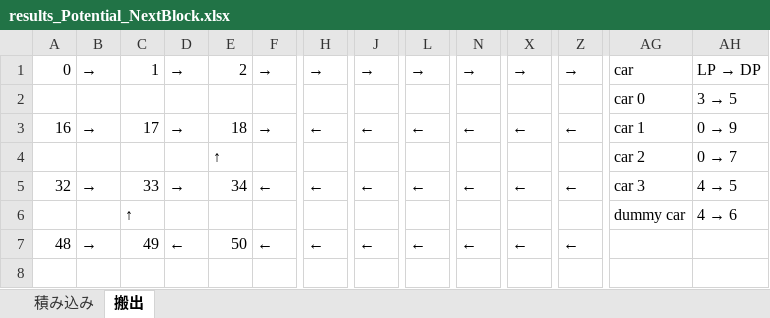
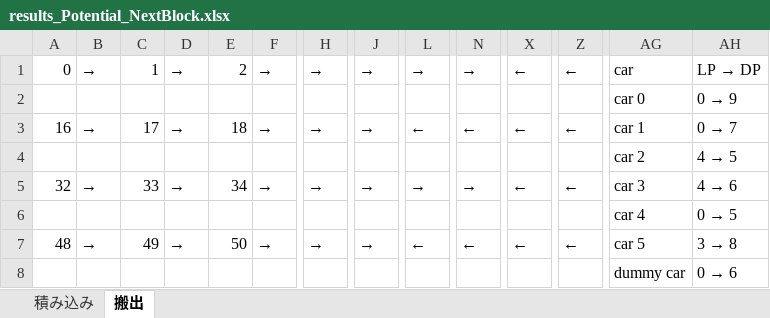
Before and after one commit to r-kurosu/kline2022, an Excel workbook: results_Potential_NextBlock.xlsx, sheet 搬出, drawn as a sheet; only a part is shown, gaps mark what is left out; values as stored, in another font and other column widths than the file's, no cell formats; removed rows and columns are numbered as before the commit, all else as after; rows hold the shown columns only; the diff names each change by its address in the sheet, - before the commit and + after, or states it on an @@ line.

```diff
--- a/results_Potential_NextBlock.xlsx (sheet 搬出)
+++ b/results_Potential_NextBlock.xlsx (sheet 搬出)
-X1: →
+X1: ←
-Z1: →
+Z1: ←
-row 2:  |  |  |  |  |  |  |  |  |  |  |  | car 0 | 3 → 5
+row 2:  |  |  |  |  |  |  |  |  |  |  |  | car 0 | 0 → 9
-H3: ←
+H3: →
-J3: ←
+J3: →
@@ AH3: 0 → 9 → 0 → 7 @@
-row 4:  |  |  |  | ↑ |  |  |  |  |  |  |  | car 2 | 0 → 7
+row 4:  |  |  |  |  |  |  |  |  |  |  |  | car 2 | 4 → 5
-F5: ←
+F5: →
-H5: ←
+H5: →
-J5: ←
+J5: →
-L5: ←
+L5: →
-N5: ←
+N5: →
@@ AH5: 4 → 5 → 4 → 6 @@
-row 6:  |  | ↑ |  |  |  |  |  |  |  |  |  | dummy car | 4 → 6
+row 6:  |  |  |  |  |  |  |  |  |  |  |  | car 4 | 0 → 5
-D7: ←
+D7: →
-F7: ←
+F7: →
-H7: ←
+H7: →
-J7: ←
+J7: →
-AG7: (empty)
+AG7: car 5
@@ AH7: (empty) → 3 → 8 @@
+row 8:  |  |  |  |  |  |  |  |  |  |  |  | dummy car | 0 → 6
```
Also changed, not shown: sheet 積み込み, cell formats, 2 other files.
